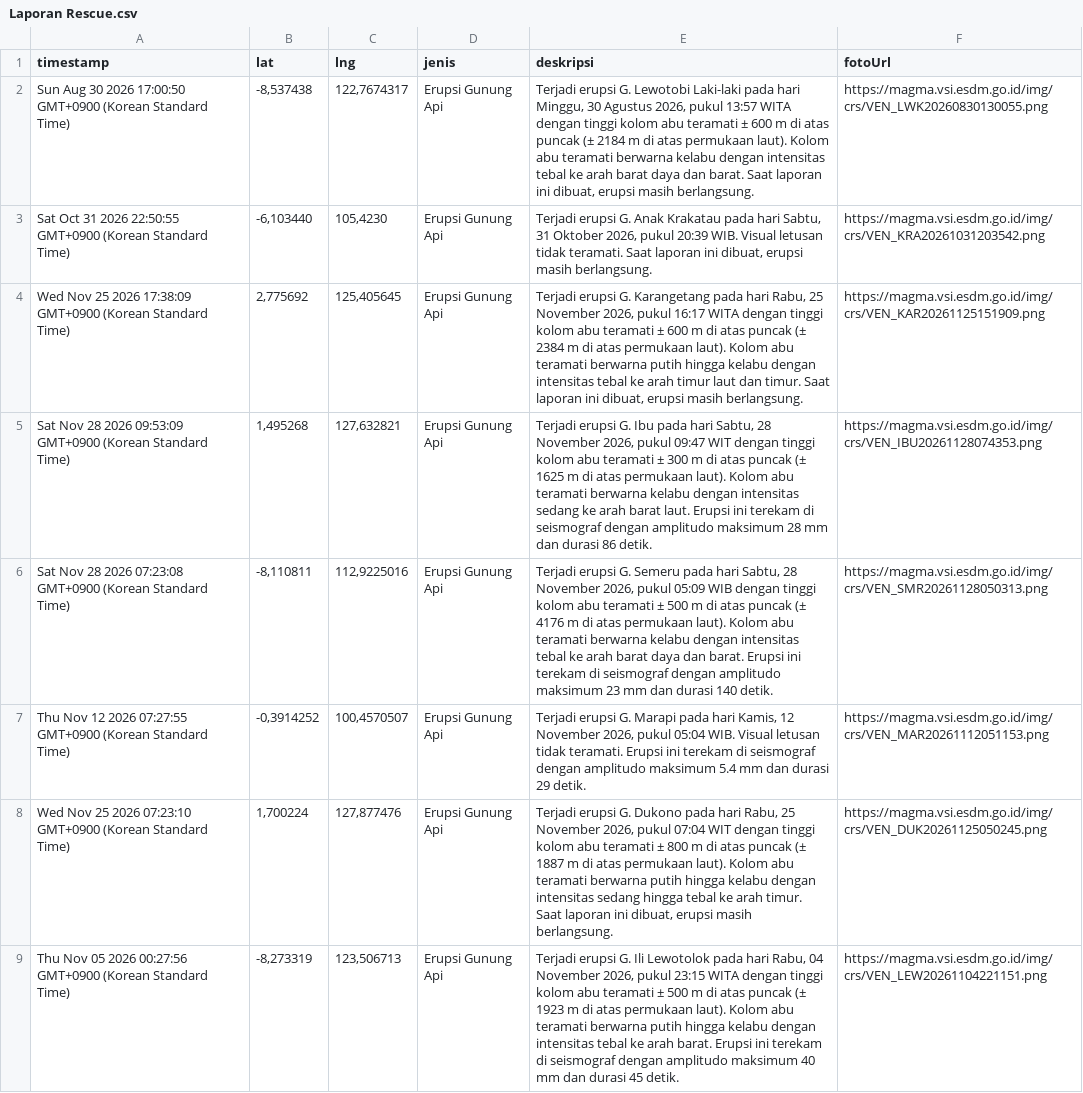
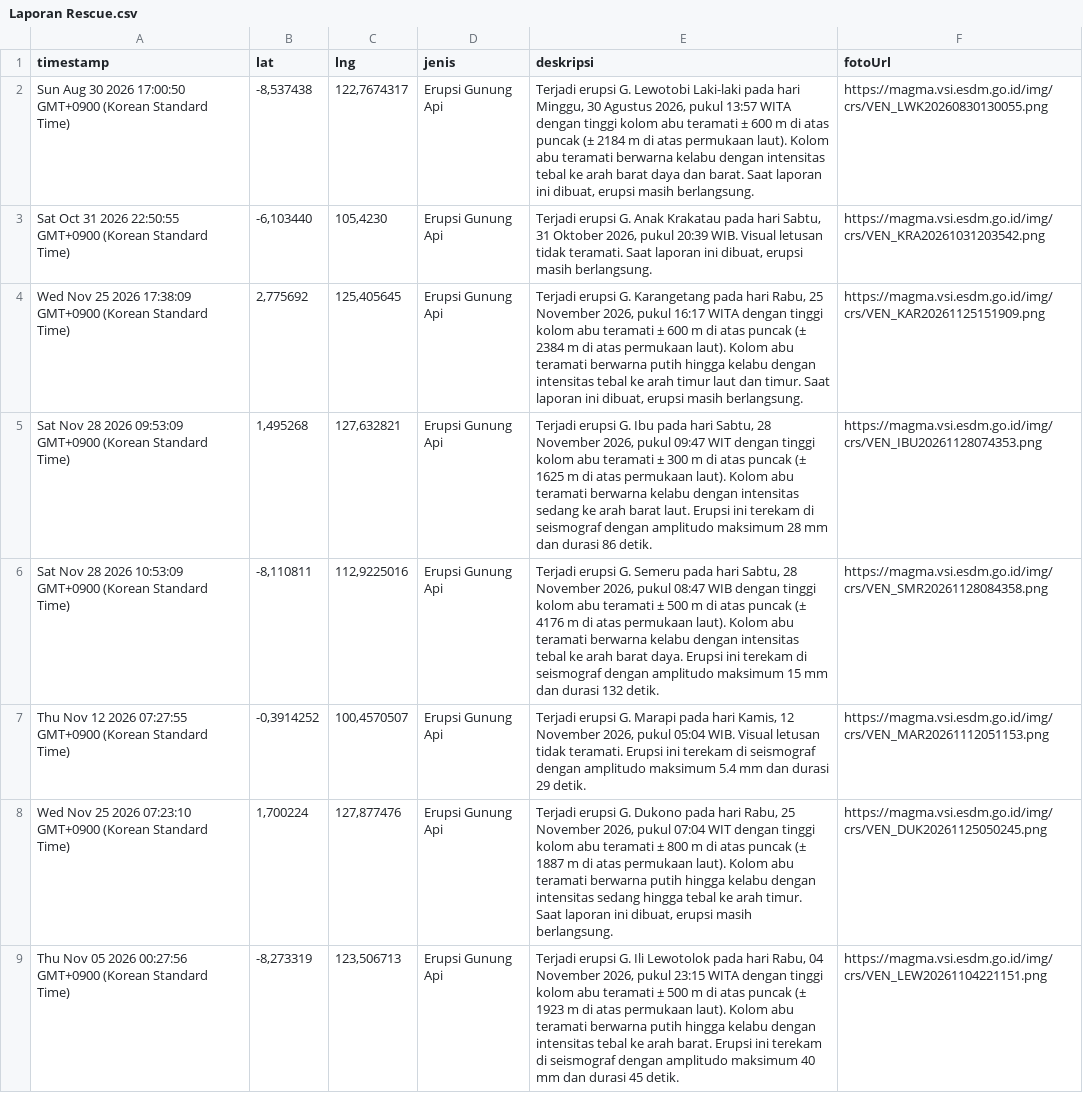
Before and after one commit to gpmlabuangnamrole-cell/Rescue, a CSV file: Laporan Rescue.csv, drawn as a sheet; only a part is shown.

Commit message:
Update Laporan Rescue otomatis dari Google Sheet

```diff
--- a/Laporan Rescue.csv
+++ b/Laporan Rescue.csv
@@ -5,3 +5,3 @@
 "Sat Nov 28 2026 09:53:09 GMT+0900 (Korean Standard Time)","1,495268","127,632821","Erupsi Gunung Api","Terjadi erupsi G. Ibu pada hari Sabtu, 28 November 2026, pukul 09:47 WIT dengan tinggi kolom abu teramati ± 300 m di atas puncak (± 1625 m di atas permukaan laut). Kolom abu teramati berwarna kelabu dengan intensitas sedang ke arah barat laut. Erupsi ini terekam di seismograf dengan amplitudo maksimum 28 mm dan durasi 86 detik.","https://magma.vsi.esdm.go.id/img/crs/VEN_IBU20261128074353.png"
-"Sat Nov 28 2026 07:23:08 GMT+0900 (Korean Standard Time)","-8,110811","112,9225016","Erupsi Gunung Api","Terjadi erupsi G. Semeru pada hari Sabtu, 28 November 2026, pukul 05:09 WIB dengan tinggi kolom abu teramati ± 500 m di atas puncak (± 4176 m di atas permukaan laut). Kolom abu teramati berwarna kelabu dengan intensitas tebal ke arah barat daya dan barat. Erupsi ini terekam di seismograf dengan amplitudo maksimum 23 mm dan durasi 140 detik.","https://magma.vsi.esdm.go.id/img/crs/VEN_SMR20261128050313.png"
+"Sat Nov 28 2026 10:53:09 GMT+0900 (Korean Standard Time)","-8,110811","112,9225016","Erupsi Gunung Api","Terjadi erupsi G. Semeru pada hari Sabtu, 28 November 2026, pukul 08:47 WIB dengan tinggi kolom abu teramati ± 500 m di atas puncak (± 4176 m di atas permukaan laut). Kolom abu teramati berwarna kelabu dengan intensitas tebal ke arah barat daya. Erupsi ini terekam di seismograf dengan amplitudo maksimum 15 mm dan durasi 132 detik.","https://magma.vsi.esdm.go.id/img/crs/VEN_SMR20261128084358.png"
 "Thu Nov 12 2026 07:27:55 GMT+0900 (Korean Standard Time)","-0,3914252","100,4570507","Erupsi Gunung Api","Terjadi erupsi G. Marapi pada hari Kamis, 12 November 2026, pukul 05:04 WIB. Visual letusan tidak teramati. Erupsi ini terekam di seismograf dengan amplitudo maksimum 5.4 mm dan durasi 29 detik.","https://magma.vsi.esdm.go.id/img/crs/VEN_MAR20261112051153.png"
```
